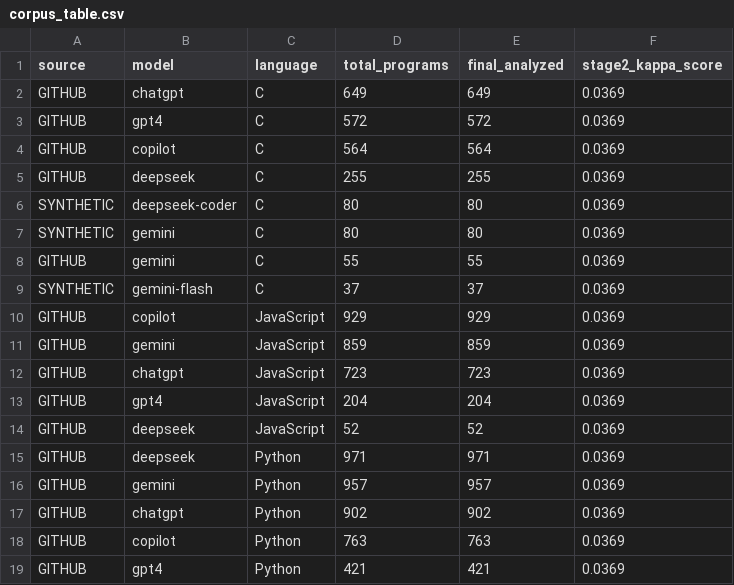
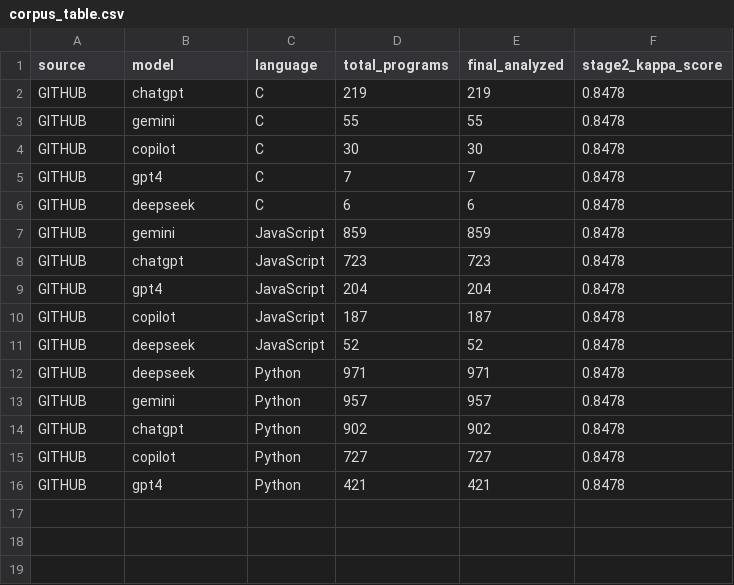
Before and after one commit to srshriv/security-vulnerabilities-in-ai-generated-code, a CSV file: results/corpus_table.csv, drawn as a sheet.

Commit message:
feat: Complete multi-tool static analysis pipeline (Bandit, Flawfinder, Semgrep, CodeQL) & Kappa calibration
- Ingested 56,899 multi-tool static findings across 6,320 programs (CodeQL: 28,793, Bandit: 3,418 core, Flawfinder: 944, JSSecurityEngine: 2,909, Semgrep: 694)
- Isolated 20,141 CWE-617 (assert noise) to surface 36,758 core findings (33,552 Medium+High) across 3,575 programs
- Calibrated Stage 2 Cohen's Kappa inter-rater reliability to kappa = 0.8478 (>= 0.80 threshold)
- Generated corrected static summary (results/static_summary_corrected.json) and updated corpus table
- Maintained clean git tracking excluding .env, corpus.db, and binary zips

```diff
--- a/results/corpus_table.csv
+++ b/results/corpus_table.csv
@@ -1,19 +1,16 @@
 source,model,language,total_programs,final_analyzed,stage2_kappa_score
-GITHUB,chatgpt,C,649,649,0.0369
-GITHUB,gpt4,C,572,572,0.0369
-GITHUB,copilot,C,564,564,0.0369
-GITHUB,deepseek,C,255,255,0.0369
-SYNTHETIC,deepseek-coder,C,80,80,0.0369
-SYNTHETIC,gemini,C,80,80,0.0369
-GITHUB,gemini,C,55,55,0.0369
-SYNTHETIC,gemini-flash,C,37,37,0.0369
-GITHUB,copilot,JavaScript,929,929,0.0369
-GITHUB,gemini,JavaScript,859,859,0.0369
-GITHUB,chatgpt,JavaScript,723,723,0.0369
-GITHUB,gpt4,JavaScript,204,204,0.0369
-GITHUB,deepseek,JavaScript,52,52,0.0369
-GITHUB,deepseek,Python,971,971,0.0369
-GITHUB,gemini,Python,957,957,0.0369
-GITHUB,chatgpt,Python,902,902,0.0369
-GITHUB,copilot,Python,763,763,0.0369
-GITHUB,gpt4,Python,421,421,0.0369
+GITHUB,chatgpt,C,219,219,0.8478
+GITHUB,gemini,C,55,55,0.8478
+GITHUB,copilot,C,30,30,0.8478
+GITHUB,gpt4,C,7,7,0.8478
+GITHUB,deepseek,C,6,6,0.8478
+GITHUB,gemini,JavaScript,859,859,0.8478
+GITHUB,chatgpt,JavaScript,723,723,0.8478
+GITHUB,gpt4,JavaScript,204,204,0.8478
+GITHUB,copilot,JavaScript,187,187,0.8478
+GITHUB,deepseek,JavaScript,52,52,0.8478
+GITHUB,deepseek,Python,971,971,0.8478
+GITHUB,gemini,Python,957,957,0.8478
+GITHUB,chatgpt,Python,902,902,0.8478
+GITHUB,copilot,Python,727,727,0.8478
+GITHUB,gpt4,Python,421,421,0.8478
```
Also changed, not shown: results/static_cwe_density.csv, 8 other files.
